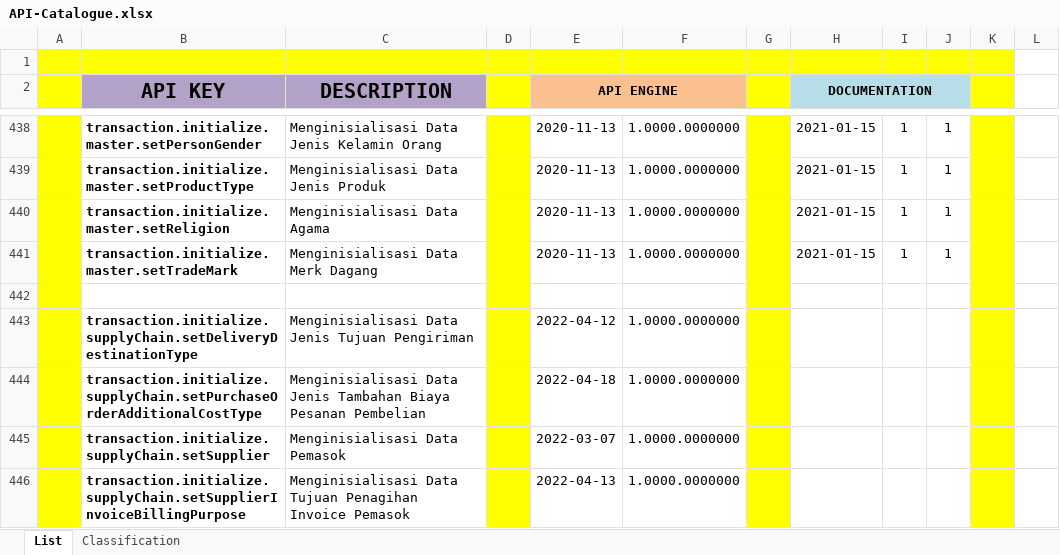
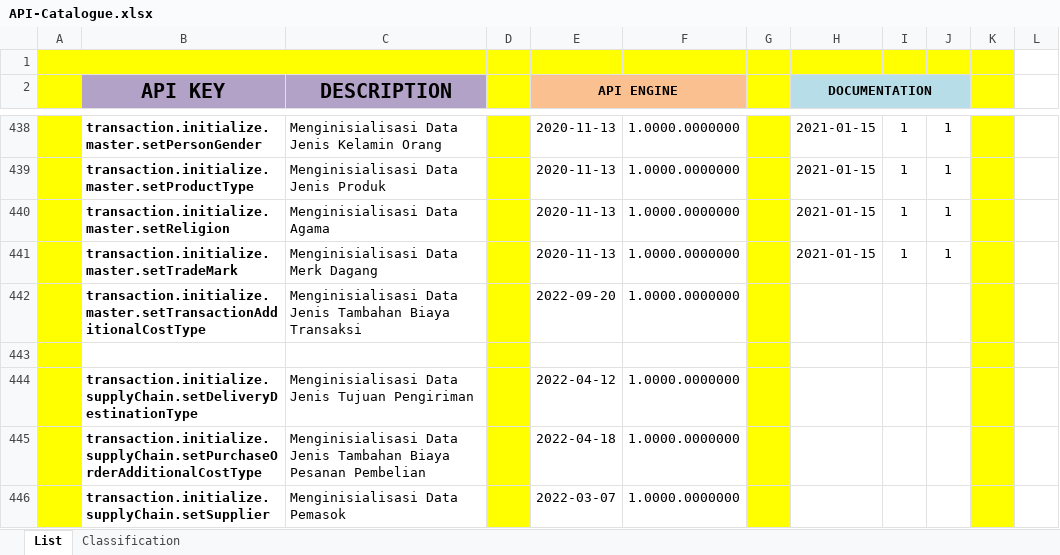
Before and after one commit to ptqdctechnologies/ERPReborn, an Excel workbook: Documentation/Documents/Blue Print/Documents - API/API-Catalogue.xlsx, sheet List, drawn as a sheet; only a part is shown, gaps mark what is left out; the shorter side is filled out with more unchanged rows; values as stored, in another font and other column widths than the file's, no borders; the diff names each change by its address in the sheet, - before the commit and + after, or states it on an @@ line.

```diff
--- a/Documentation/Documents/Blue Print/Documents - API/API-Catalogue.xlsx (sheet List)
+++ b/Documentation/Documents/Blue Print/Documents - API/API-Catalogue.xlsx (sheet List)
+row 442:  | transaction.initialize.master.setTransactionAdditionalCostType | Menginisialisasi Data Jenis Tambahan Biaya Transaksi |  | 2022-09-20 | 1.0000.0000000
```
Also changed, not shown: 14 other files.
